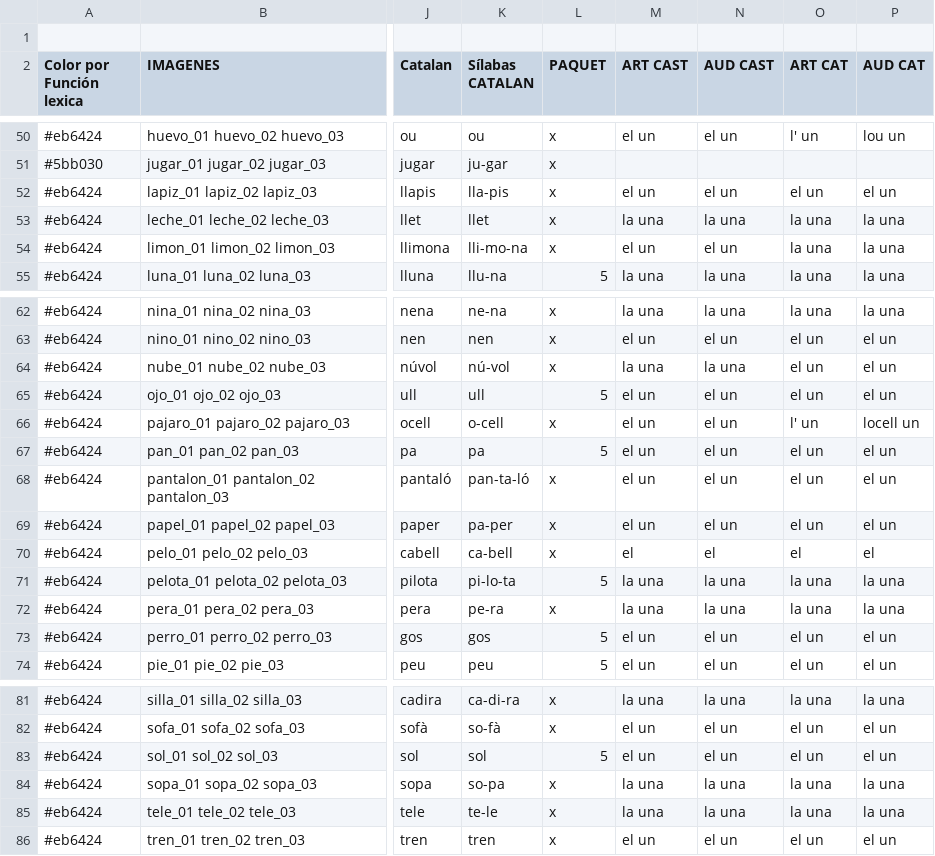
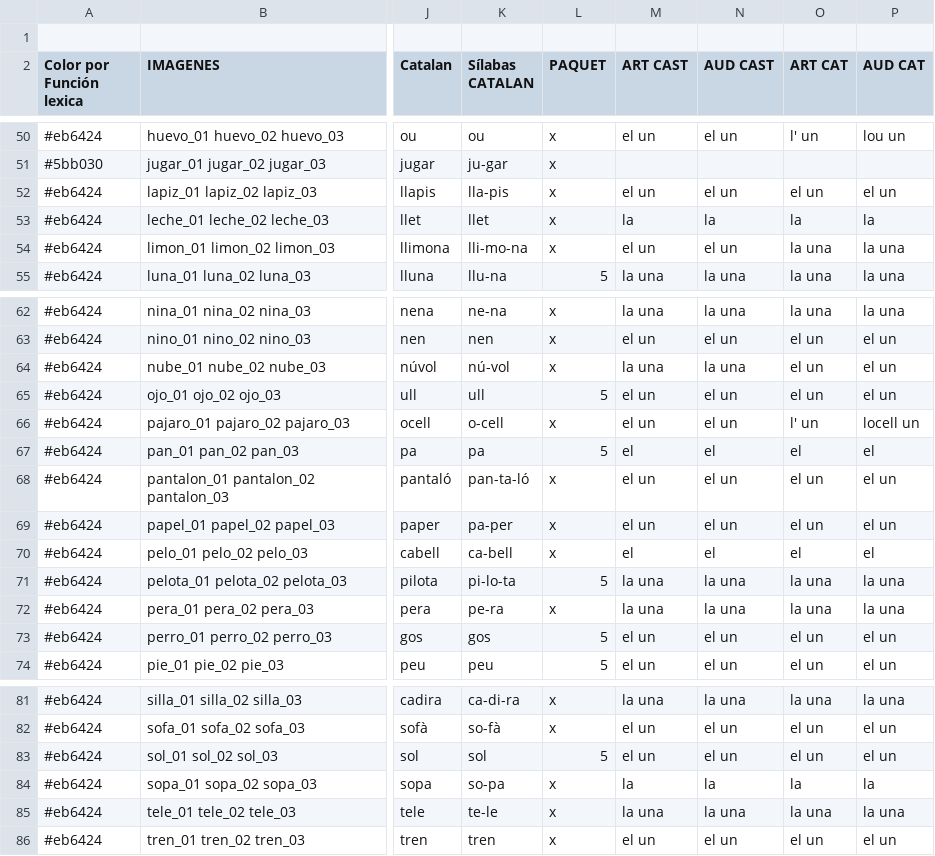
Before and after one commit to ViodDevelopment/YTL, a CSV file: Assets/StreamingAssets/Palabras.csv, drawn as a sheet; only a part is shown, gaps mark what is left out; the diff names each change by its address in the sheet, - before the commit and + after, or states it on an @@ line.

```diff
--- a/Assets/StreamingAssets/Palabras.csv
+++ b/Assets/StreamingAssets/Palabras.csv
-M53 (ART CAST): la una
+M53 (ART CAST): la
-N53 (AUD CAST): la una
+N53 (AUD CAST): la
-O53 (ART CAT): la una
+O53 (ART CAT): la
-P53 (AUD CAT): la una
+P53 (AUD CAT): la
-M67 (ART CAST): el un
+M67 (ART CAST): el
-N67 (AUD CAST): el un
+N67 (AUD CAST): el
-O67 (ART CAT): el un
+O67 (ART CAT): el
-P67 (AUD CAT): el un
+P67 (AUD CAT): el
-M84 (ART CAST): la una
+M84 (ART CAST): la
-N84 (AUD CAST): la una
+N84 (AUD CAST): la
-O84 (ART CAT): la una
+O84 (ART CAT): la
-P84 (AUD CAT): la una
+P84 (AUD CAT): la
```
Also changed, not shown: 25 other files.
